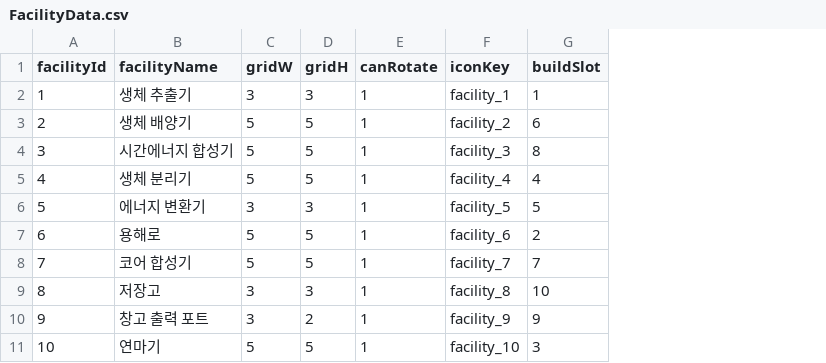
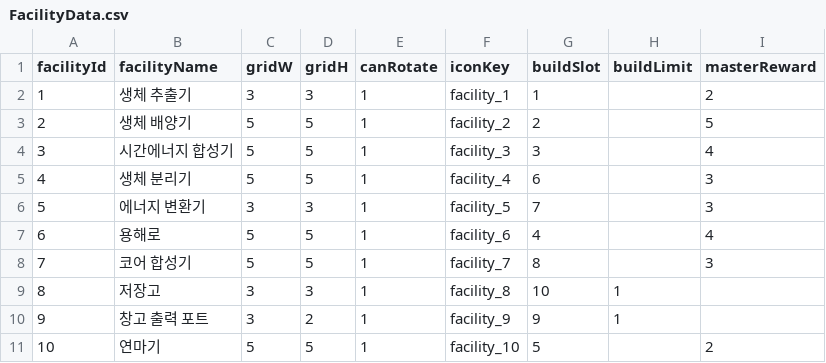
Before and after one commit to solmin020619/TimeKov, a CSV file: Documentation/sheet_backup/FacilityData.csv, drawn as a sheet; the diff names each change by its address in the sheet, - before the commit and + after, or states it on an @@ line.

```diff
--- a/Documentation/sheet_backup/FacilityData.csv
+++ b/Documentation/sheet_backup/FacilityData.csv
+column H (buildLimit), rows 9-10: 1 | 1
+column I (masterReward), rows 2-11: 2 | 5 | 4 | 3 | 3 | 4 | 3 |  |  | 2
-G3 (buildSlot): 6
+G3 (buildSlot): 2
-G4 (buildSlot): 8
+G4 (buildSlot): 3
-G5 (buildSlot): 4
+G5 (buildSlot): 6
-G6 (buildSlot): 5
+G6 (buildSlot): 7
-G7 (buildSlot): 2
+G7 (buildSlot): 4
-G8 (buildSlot): 7
+G8 (buildSlot): 8
-G11 (buildSlot): 3
+G11 (buildSlot): 5
```
Also changed, not shown: Documentation/sheet_backup/MonsterStatData.csv, 6 other files.
